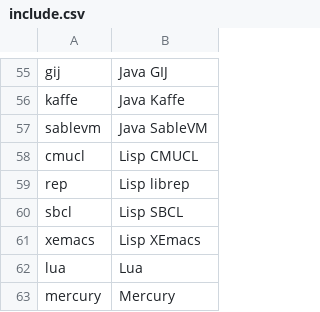
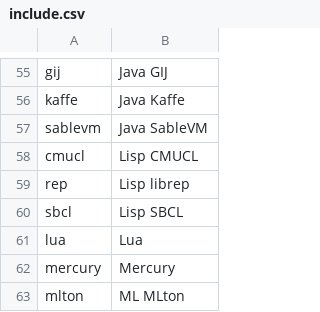
Before and after one commit to kragen/shootout, a CSV file: website/websites/great/include.csv, drawn as a sheet; only a part is shown, gaps mark what is left out; the shorter side is filled out with more unchanged rows.

```diff
--- a/website/websites/great/include.csv
+++ b/website/websites/great/include.csv
@@ -60,3 +60,2 @@ rep,Lisp librep
 sbcl,Lisp SBCL
-xemacs,Lisp XEmacs
 lua,Lua
```
Also changed, not shown: website/websites/old/include.csv, website/websites/sandbox/include.csv.
